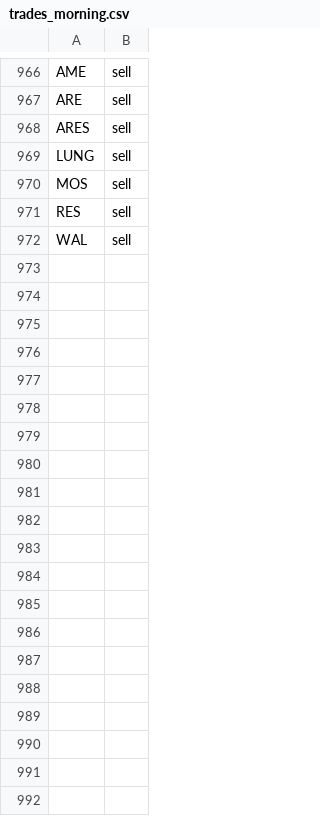
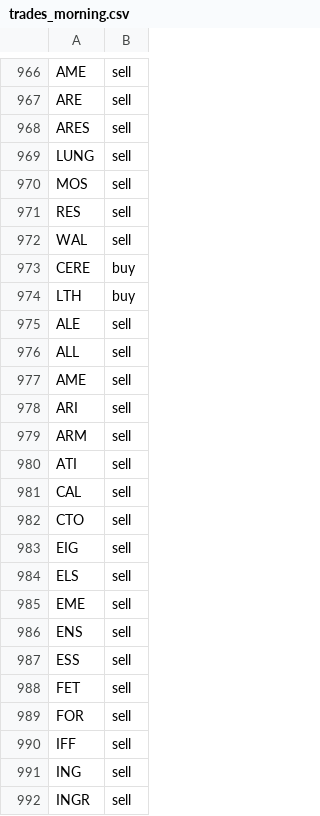
Before and after one commit to jolie-mcdonnell/llm_trader, a CSV file: data/trades_morning.csv, drawn as a sheet; only a part is shown, gaps mark what is left out; the diff covers the shown part only.

```diff
--- a/data/trades_morning.csv
+++ b/data/trades_morning.csv
@@ -972 +972,21 @@ RES,sell
 WAL,sell
+CERE,buy
+LTH,buy
+ALE,sell
+ALL,sell
+AME,sell
+ARI,sell
+ARM,sell
+ATI,sell
+CAL,sell
+CTO,sell
+EIG,sell
+ELS,sell
+EME,sell
+ENS,sell
+ESS,sell
+FET,sell
+FOR,sell
+IFF,sell
+ING,sell
+INGR,sell
```
Also changed, not shown: 25 added rows elsewhere in this file.
